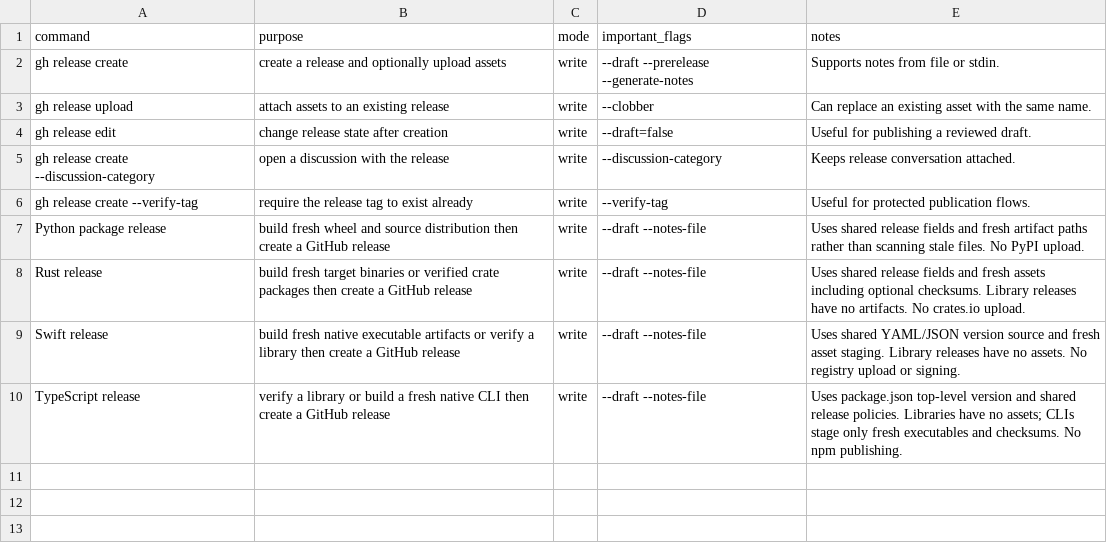
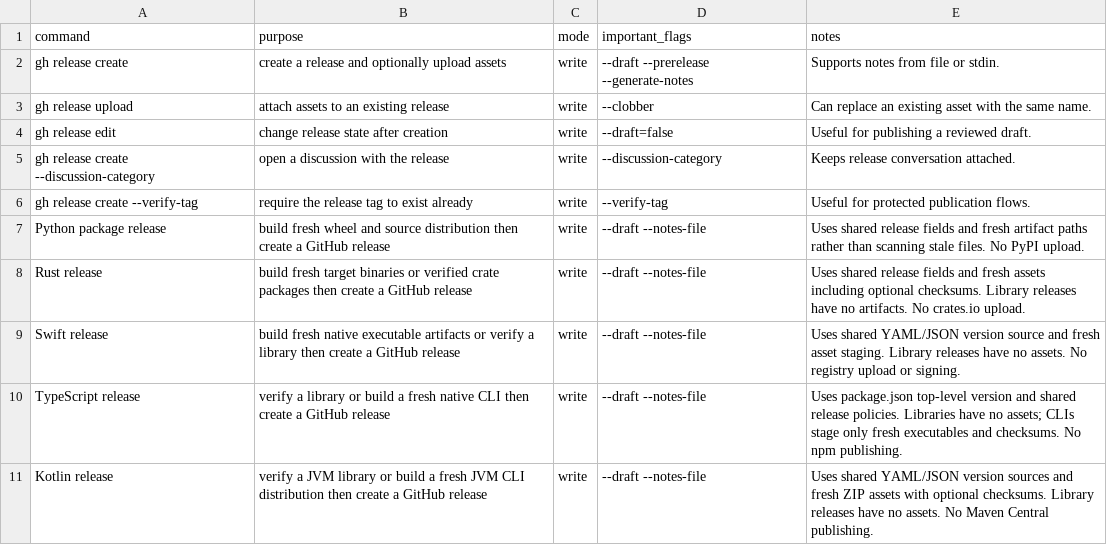
Before and after one commit to flarebyte/gh-flarebyte, a CSV file: doc/design-meta/examples/release-matrix.csv, drawn as a sheet; the diff names each change by its address in the sheet, - before the commit and + after, or states it on an @@ line.

```diff
--- a/doc/design-meta/examples/release-matrix.csv
+++ b/doc/design-meta/examples/release-matrix.csv
+row 11: Kotlin release | verify a JVM library or build a fresh JVM CLI distribution then create a GitHub release | write | --draft --notes-file | Uses shared YAML/JSON version sources and fresh ZIP assets with optional checksums. Library releases have no assets. No Maven Central publishing.
```
Also changed, not shown: doc/design-meta/examples/build-artifacts.csv, doc/design-meta/examples/command-matrix.csv, 36 other files.
